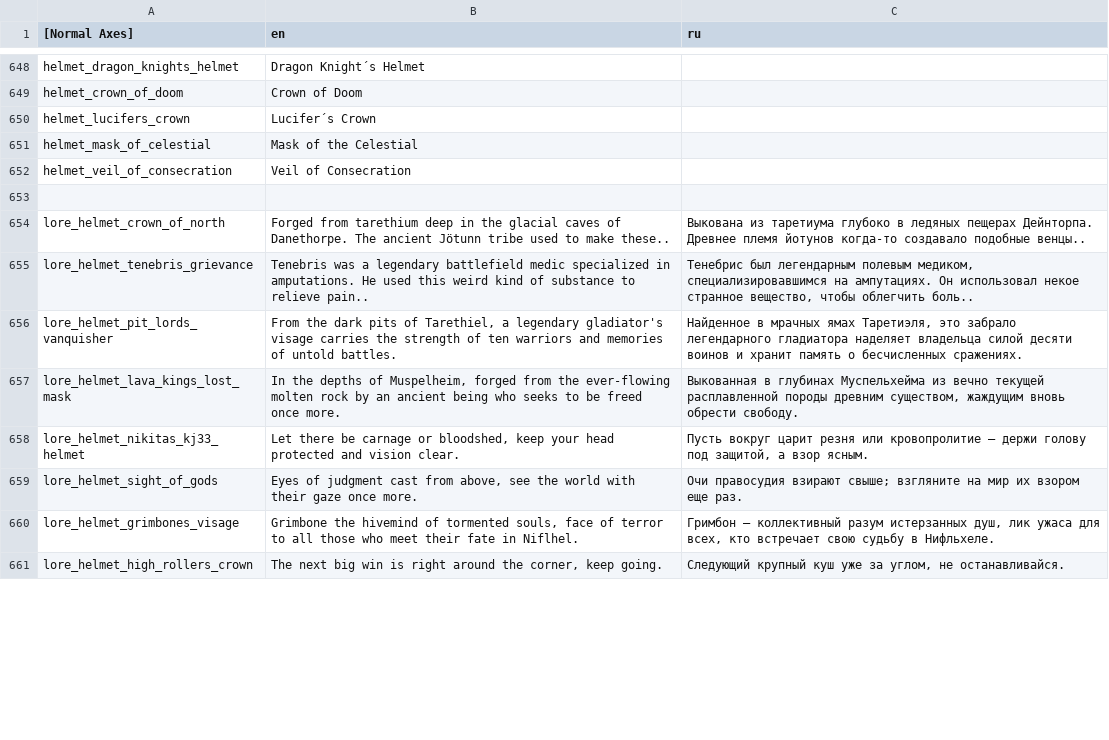
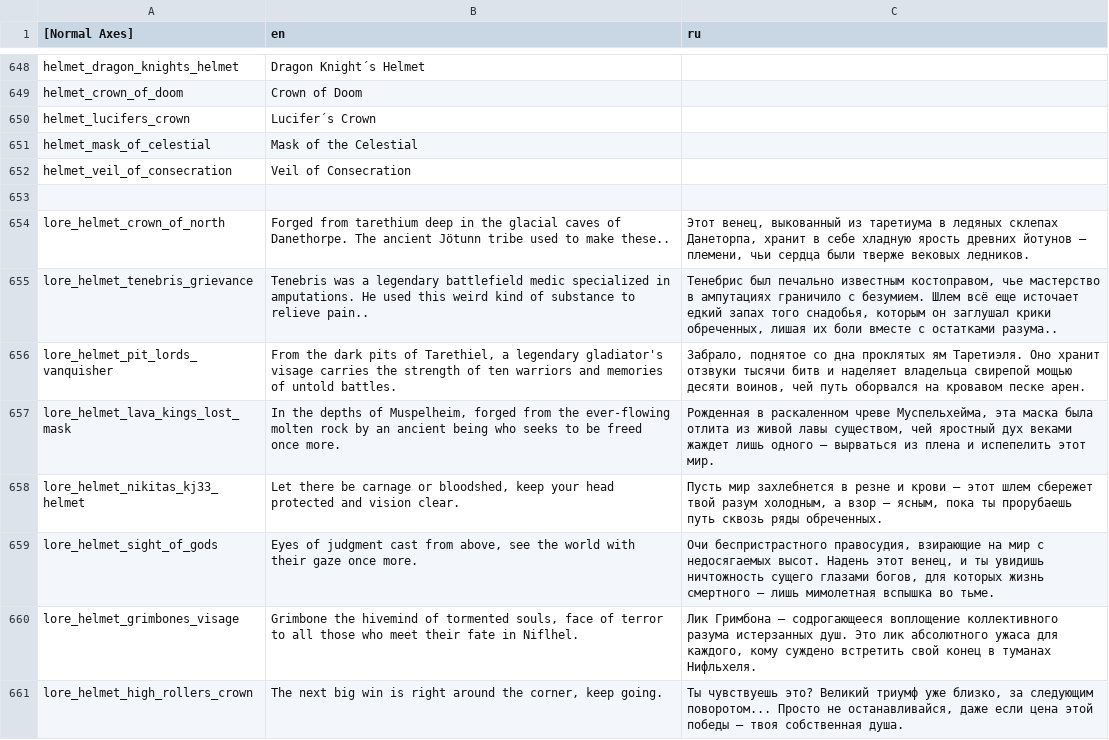
Before and after one commit to catgirl3d/hero_siege_ru_translations, a CSV file: translate/translationsItem.csv, drawn as a sheet; only a part is shown, gaps mark what is left out; the diff covers the shown part only.

Commit message:
feat(i18n): enhance russian lore translations for helmets

```diff
--- a/translate/translationsItem.csv
+++ b/translate/translationsItem.csv
@@ -653,9 +653,9 @@ helmet_veil_of_consecration|Veil of Consecration|
 ||
-lore_helmet_crown_of_north|Forged from tarethium deep in the glacial caves of Danethorpe. The ancient Jötunn tribe used to make these..|Выкована из таретиума глубоко в ледяных пещерах Дейнторпа. Древнее племя йотунов когда-то создавало подобные венцы..|
-lore_helmet_tenebris_grievance|Tenebris was a legendary battlefield medic specialized in amputations. He used this weird kind of substance to relieve pain..|Тенебрис был легендарным полевым медиком, специализировавшимся на ампутациях. Он использовал некое странное вещество, чтобы облегчить боль..|
-lore_helmet_pit_lords_vanquisher|From the dark pits of Tarethiel, a legendary gladiator's visage carries the strength of ten warriors and memories of untold battles.|Найденное в мрачных ямах Таретиэля, это забрало легендарного гладиатора наделяет владельца силой десяти воинов и хранит память о бесчисленных сражениях.|
-lore_helmet_lava_kings_lost_mask|In the depths of Muspelheim, forged from the ever-flowing molten rock by an ancient being who seeks to be freed once more.|Выкованная в глубинах Муспельхейма из вечно текущей расплавленной породы древним существом, жаждущим вновь обрести свободу.|
-lore_helmet_nikitas_kj33_helmet|Let there be carnage or bloodshed, keep your head protected and vision clear.|Пусть вокруг царит резня или кровопролитие — держи голову под защитой, а взор ясным.|
-lore_helmet_sight_of_gods|Eyes of judgment cast from above, see the world with their gaze once more.|Очи правосудия взирают свыше; взгляните на мир их взором еще раз.|
-lore_helmet_grimbones_visage|Grimbone the hivemind of tormented souls, face of terror to all those who meet their fate in Niflhel.|Гримбон — коллективный разум истерзанных душ, лик ужаса для всех, кто встречает свою судьбу в Нифльхеле.|
-lore_helmet_high_rollers_crown|The next big win is right around the corner, keep going.|Следующий крупный куш уже за углом, не останавливайся.|
+lore_helmet_crown_of_north|Forged from tarethium deep in the glacial caves of Danethorpe. The ancient Jötunn tribe used to make these..|Этот венец, выкованный из таретиума в ледяных склепах Данеторпа, хранит в себе хладную ярость древних йотунов — племени, чьи сердца были тверже вековых ледников.|
+lore_helmet_tenebris_grievance|Tenebris was a legendary battlefield medic specialized in amputations. He used this weird kind of substance to relieve pain..|Тенебрис был печально известным костоправом, чье мастерство в ампутациях граничило с безумием. Шлем всё еще источает едкий запах того снадобья, которым он заглушал крики обреченных, лишая их боли вместе с остатками разума..|
+lore_helmet_pit_lords_vanquisher|From the dark pits of Tarethiel, a legendary gladiator's visage carries the strength of ten warriors and memories of untold battles.|Забрало, поднятое со дна проклятых ям Таретиэля. Оно хранит отзвуки тысячи битв и наделяет владельца свирепой мощью десяти воинов, чей путь оборвался на кровавом песке арен.|
+lore_helmet_lava_kings_lost_mask|In the depths of Muspelheim, forged from the ever-flowing molten rock by an ancient being who seeks to be freed once more.|Рожденная в раскаленном чреве Муспельхейма, эта маска была отлита из живой лавы существом, чей яростный дух веками жаждет лишь одного — вырваться из плена и испепелить этот мир.|
+lore_helmet_nikitas_kj33_helmet|Let there be carnage or bloodshed, keep your head protected and vision clear.|Пусть мир захлебнется в резне и крови — этот шлем сбережет твой разум холодным, а взор — ясным, пока ты прорубаешь путь сквозь ряды обреченных.|
+lore_helmet_sight_of_gods|Eyes of judgment cast from above, see the world with their gaze once more.|Очи беспристрастного правосудия, взирающие на мир с недосягаемых высот. Надень этот венец, и ты увидишь ничтожность сущего глазами богов, для которых жизнь смертного — лишь мимолетная вспышка во тьме.|
+lore_helmet_grimbones_visage|Grimbone the hivemind of tormented souls, face of terror to all those who meet their fate in Niflhel.|Лик Гримбона — содрогающееся воплощение коллективного разума истерзанных душ. Это лик абсолютного ужаса для каждого, кому суждено встретить свой конец в туманах Нифльхеля.|
+lore_helmet_high_rollers_crown|The next big win is right around the corner, keep going.|Ты чувствуешь это? Великий триумф уже близко, за следующим поворотом... Просто не останавливайся, даже если цена этой победы — твоя собственная душа.|
```
Also changed, not shown: 7 edited cells elsewhere in this file.
